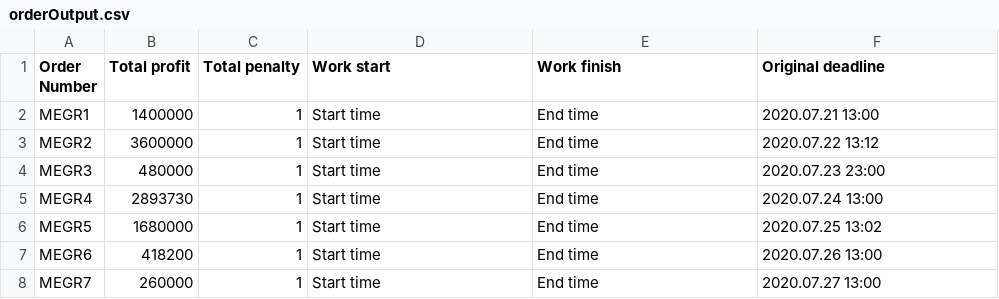
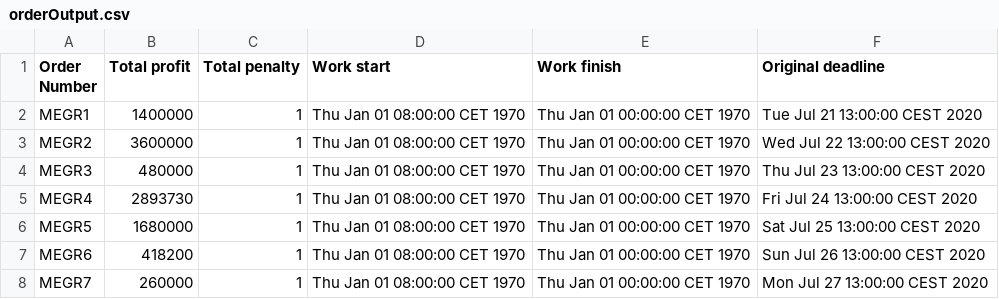
Before and after one commit to Viktor94/RoDSStar, a CSV file: orderOutput.csv, drawn as a sheet.

```diff
--- a/orderOutput.csv
+++ b/orderOutput.csv
@@ -1,8 +1,8 @@
 Order Number;Total profit;Total penalty;Work start;Work finish;Original deadline
-MEGR1;1400000;1;Start time;End time;2020.07.21 13:00
-MEGR2;3600000;1;Start time;End time;2020.07.22 13:12
-MEGR3;480000;1;Start time;End time;2020.07.23 23:00
-MEGR4;2893730;1;Start time;End time;2020.07.24 13:00
-MEGR5;1680000;1;Start time;End time;2020.07.25 13:02
-MEGR6;418200;1;Start time;End time;2020.07.26 13:00
-MEGR7;260000;1;Start time;End time;2020.07.27 13:00
+MEGR1;1400000;1;Thu Jan 01 08:00:00 CET 1970;Thu Jan 01 00:00:00 CET 1970;Tue Jul 21 13:00:00 CEST 2020
+MEGR2;3600000;1;Thu Jan 01 08:00:00 CET 1970;Thu Jan 01 00:00:00 CET 1970;Wed Jul 22 13:00:00 CEST 2020
+MEGR3;480000;1;Thu Jan 01 08:00:00 CET 1970;Thu Jan 01 00:00:00 CET 1970;Thu Jul 23 13:00:00 CEST 2020
+MEGR4;2893730;1;Thu Jan 01 08:00:00 CET 1970;Thu Jan 01 00:00:00 CET 1970;Fri Jul 24 13:00:00 CEST 2020
+MEGR5;1680000;1;Thu Jan 01 08:00:00 CET 1970;Thu Jan 01 00:00:00 CET 1970;Sat Jul 25 13:00:00 CEST 2020
+MEGR6;418200;1;Thu Jan 01 08:00:00 CET 1970;Thu Jan 01 00:00:00 CET 1970;Sun Jul 26 13:00:00 CEST 2020
+MEGR7;260000;1;Thu Jan 01 08:00:00 CET 1970;Thu Jan 01 00:00:00 CET 1970;Mon Jul 27 13:00:00 CEST 2020
```
Also changed, not shown: asd1.csv, 29 other files.
